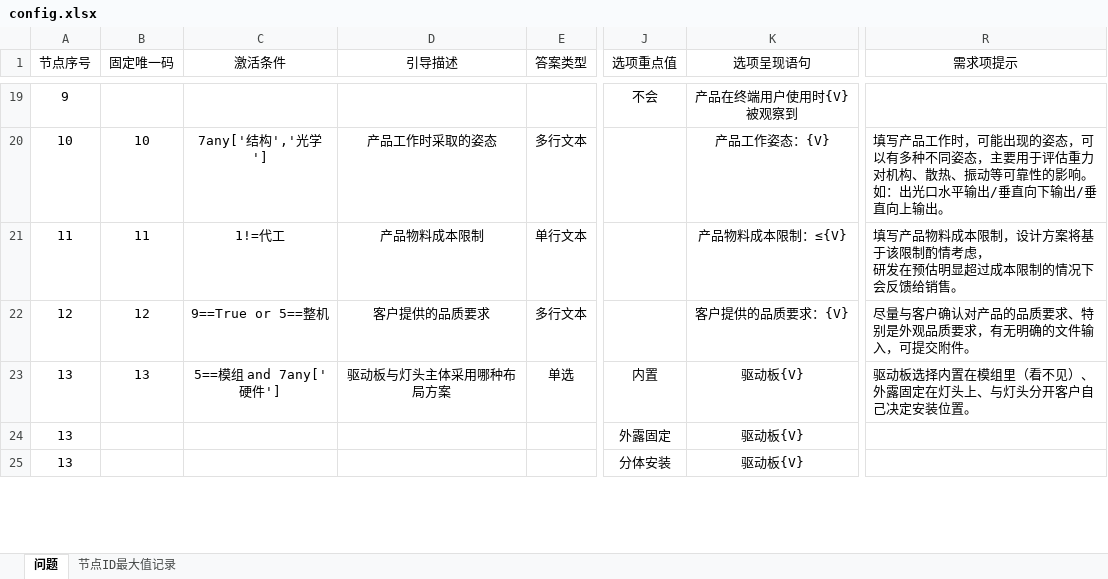
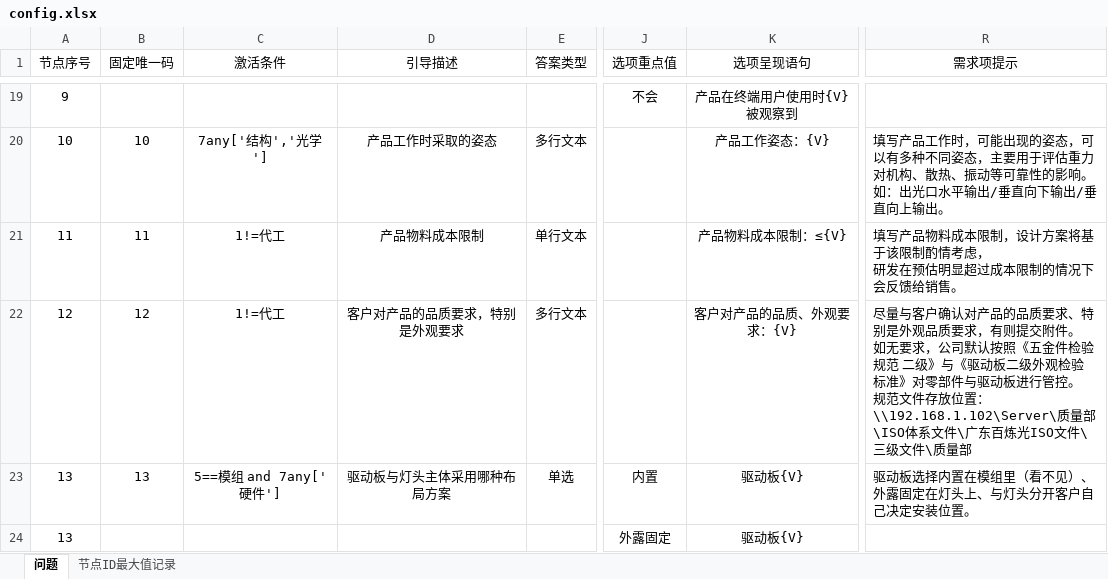
Before and after one commit to Op135/project_file_system, an Excel workbook: config.xlsx, sheet 问题, drawn as a sheet; only a part is shown, gaps mark what is left out; the shorter side is filled out with more unchanged rows; values as stored, in another font and other column widths than the file's, no borders; conditional formats not drawn; ↵ is a line break in a cell; the diff names each change by its address in the sheet, - before the commit and + after, or states it on an @@ line.

```diff
--- a/config.xlsx (sheet 问题)
+++ b/config.xlsx (sheet 问题)
-C22 (激活条件): 9==True or 5==整机
+C22 (激活条件): 1!=代工
-D22 (引导描述): 客户提供的品质要求
+D22 (引导描述): 客户对产品的品质要求，特别是外观要求
-K22 (选项呈现语句): 客户提供的品质要求：{V}
+K22 (选项呈现语句): 客户对产品的品质、外观要求：{V}
-R22 (需求项提示): …要求，有无明确的文件输入，可提交附件。
+R22 (需求项提示): …要求，有则提交附件。 ↵ 如无要求，公司默认按照《五金件检验规范 二级》与《驱动板二级外观检验标准》对零部件与驱动板进行管控。 ↵ 规范文件存放位置：\\192.168.1.102\Server\质量部\ISO体系文件\广东百炼光ISO文件\三级文件\质量部
```
Also changed, not shown: 12 other files.
